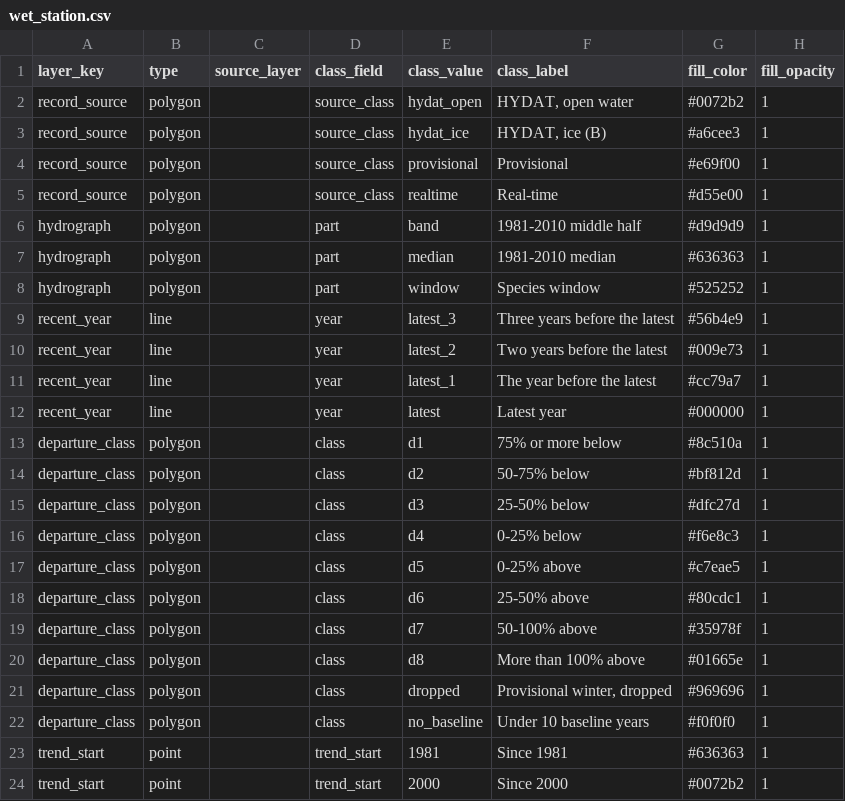
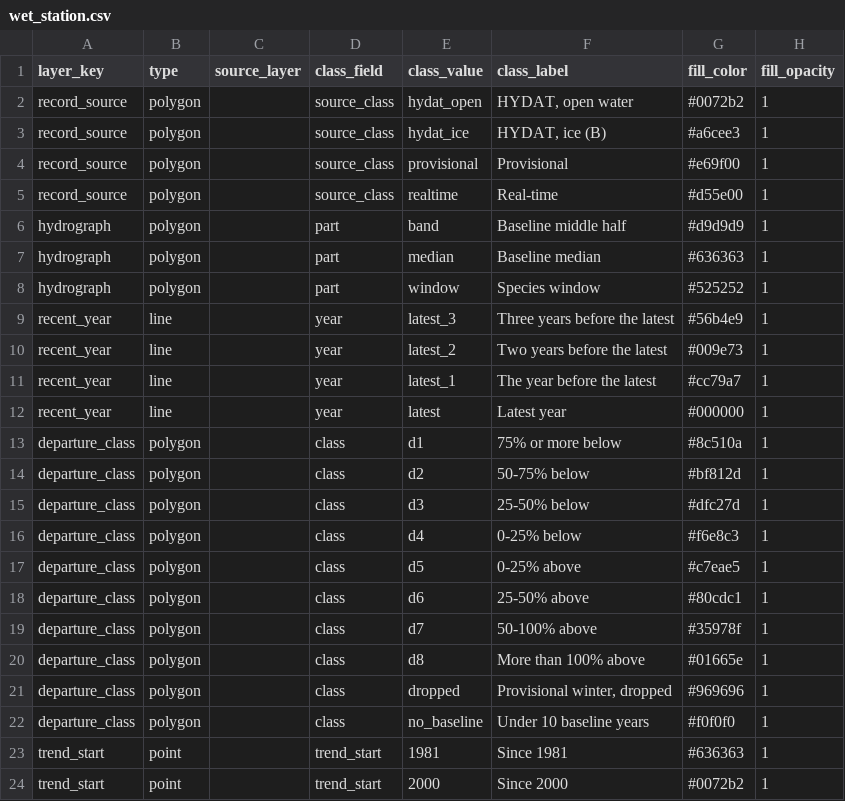
Before and after one commit to NewGraphEnvironment/wet, a CSV file: inst/cartography/wet_station.csv, drawn as a sheet; only a part is shown; the diff names each change by its address in the sheet, - before the commit and + after, or states it on an @@ line.

```diff
--- a/inst/cartography/wet_station.csv
+++ b/inst/cartography/wet_station.csv
-F6 (class_label): 1981-2010 middle half
+F6 (class_label): Baseline middle half
-F7 (class_label): 1981-2010 median
+F7 (class_label): Baseline median
```
Also changed, not shown: 4 other files.
